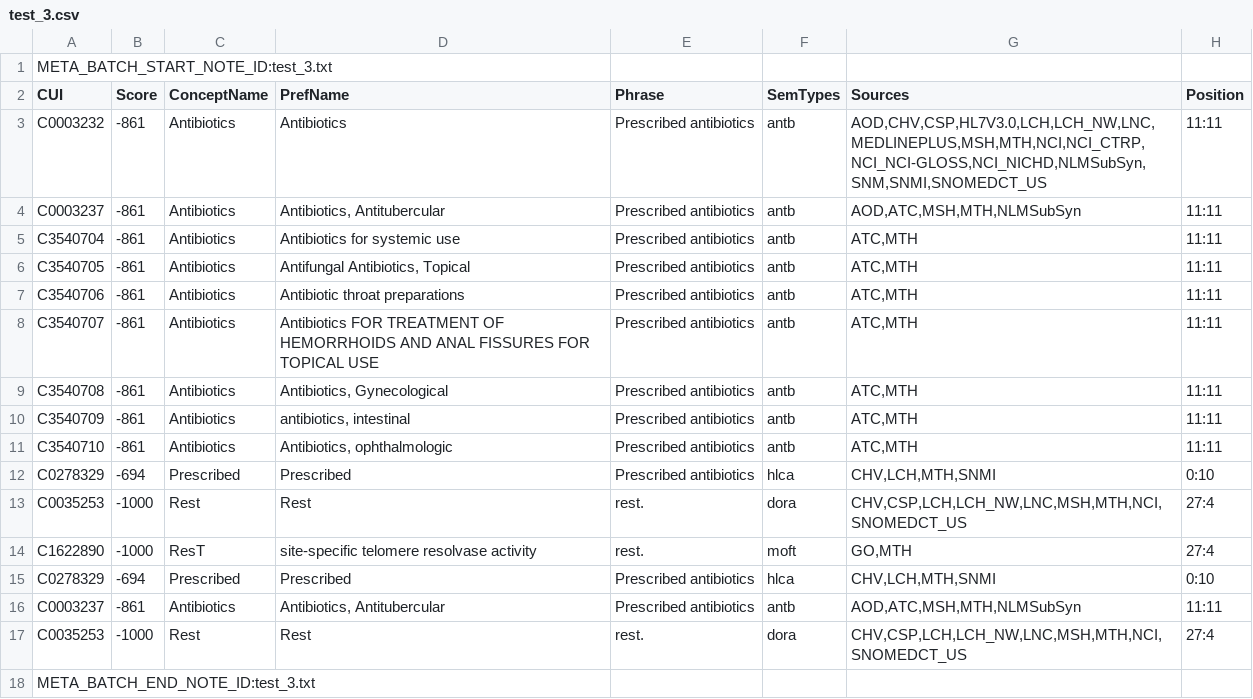
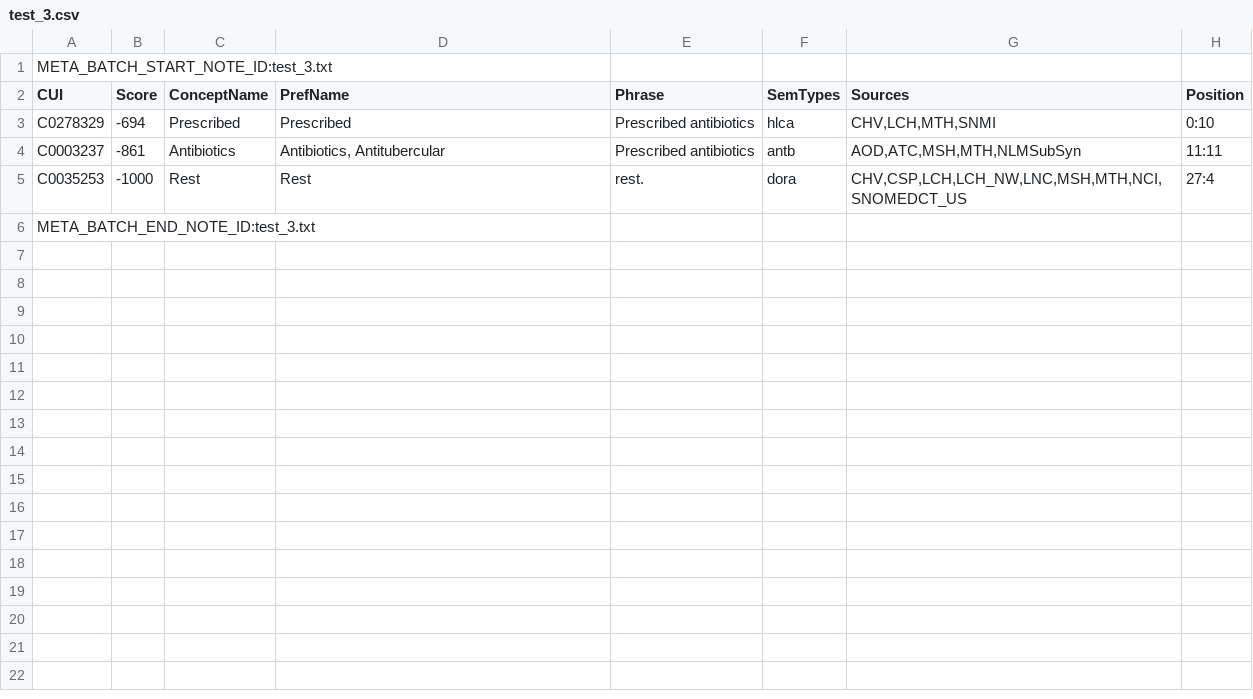
Before and after one commit to editnori/PythonMetaMap, a CSV file: pymm_data/output/test_3.csv, drawn as a sheet.

```diff
--- a/pymm_data/output/test_3.csv
+++ b/pymm_data/output/test_3.csv
@@ -2,14 +2,2 @@ META_BATCH_START_NOTE_ID:test_3.txt
 "CUI","Score","ConceptName","PrefName","Phrase","SemTypes","Sources","Position"
-"C0003232","-861","Antibiotics","Antibiotics","Prescribed antibiotics","antb","AOD,CHV,CSP,HL7V3.0,LCH,LCH_NW,LNC,MEDLINEPLUS,MSH,MTH,NCI,NCI_CTRP,NCI_NCI-GLOSS,NCI_NICHD,NLMSubSyn,SNM,SNMI,SNOMEDCT_US","11:11"
-"C0003237","-861","Antibiotics","Antibiotics, Antitubercular","Prescribed antibiotics","antb","AOD,ATC,MSH,MTH,NLMSubSyn","11:11"
-"C3540704","-861","Antibiotics","Antibiotics for systemic use","Prescribed antibiotics","antb","ATC,MTH","11:11"
-"C3540705","-861","Antibiotics","Antifungal Antibiotics, Topical","Prescribed antibiotics","antb","ATC,MTH","11:11"
-"C3540706","-861","Antibiotics","Antibiotic throat preparations","Prescribed antibiotics","antb","ATC,MTH","11:11"
-"C3540707","-861","Antibiotics","Antibiotics FOR TREATMENT OF HEMORRHOIDS AND ANAL FISSURES FOR TOPICAL USE","Prescribed antibiotics","antb","ATC,MTH","11:11"
-"C3540708","-861","Antibiotics","Antibiotics, Gynecological","Prescribed antibiotics","antb","ATC,MTH","11:11"
-"C3540709","-861","Antibiotics","antibiotics, intestinal","Prescribed antibiotics","antb","ATC,MTH","11:11"
-"C3540710","-861","Antibiotics","Antibiotics, ophthalmologic","Prescribed antibiotics","antb","ATC,MTH","11:11"
-"C0278329","-694","Prescribed","Prescribed","Prescribed antibiotics","hlca","CHV,LCH,MTH,SNMI","0:10"
-"C0035253","-1000","Rest","Rest","rest.","dora","CHV,CSP,LCH,LCH_NW,LNC,MSH,MTH,NCI,SNOMEDCT_US","27:4"
-"C1622890","-1000","ResT","site-specific telomere resolvase activity","rest.","moft","GO,MTH","27:4"
 "C0278329","-694","Prescribed","Prescribed","Prescribed antibiotics","hlca","CHV,LCH,MTH,SNMI","0:10"
```
Also changed, not shown: pymm_data/output/test_1.csv, pymm_data/output/test_2.csv, 27 other files.
